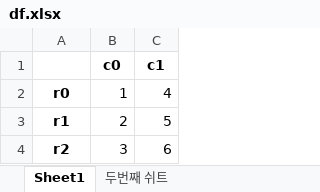
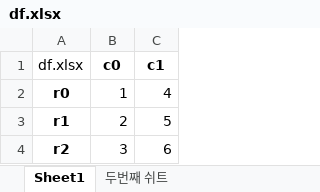
Before and after one commit to tkeenaver/pykosmes, an Excel workbook: c3_data/data/df.xlsx, sheet Sheet1, drawn as a sheet; values as stored, in another font and other column widths than the file's, no borders; the diff names each change by its address in the sheet, - before the commit and + after, or states it on an @@ line.

```diff
--- a/c3_data/data/df.xlsx (sheet Sheet1)
+++ b/c3_data/data/df.xlsx (sheet Sheet1)
-A1: (empty)
+A1: df.xlsx
```
Also changed, not shown: 25 other files.
